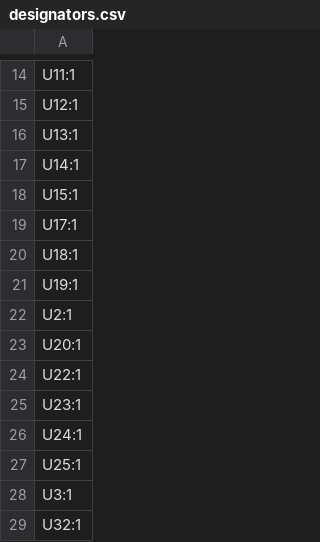
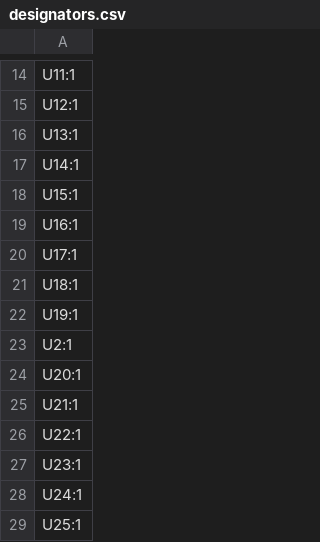
Before and after one commit to HDrizzle/stack_machine, a CSV file: kicad/version_2/prog_mem/production/designators.csv, drawn as a sheet; only a part is shown, gaps mark what is left out; the shorter side is filled out with more unchanged rows.

```diff
--- a/kicad/version_2/prog_mem/production/designators.csv
+++ b/kicad/version_2/prog_mem/production/designators.csv
@@ -18,2 +18,3 @@ U14:1
 U15:1
+U16:1
 U17:1
@@ -23,2 +24,3 @@ U2:1
 U20:1
+U21:1
 U22:1
```
Also changed, not shown: kicad/version_2/prog_mem/production/bom.csv, kicad/version_2/prog_mem/production/positions.csv, 21 other files.
